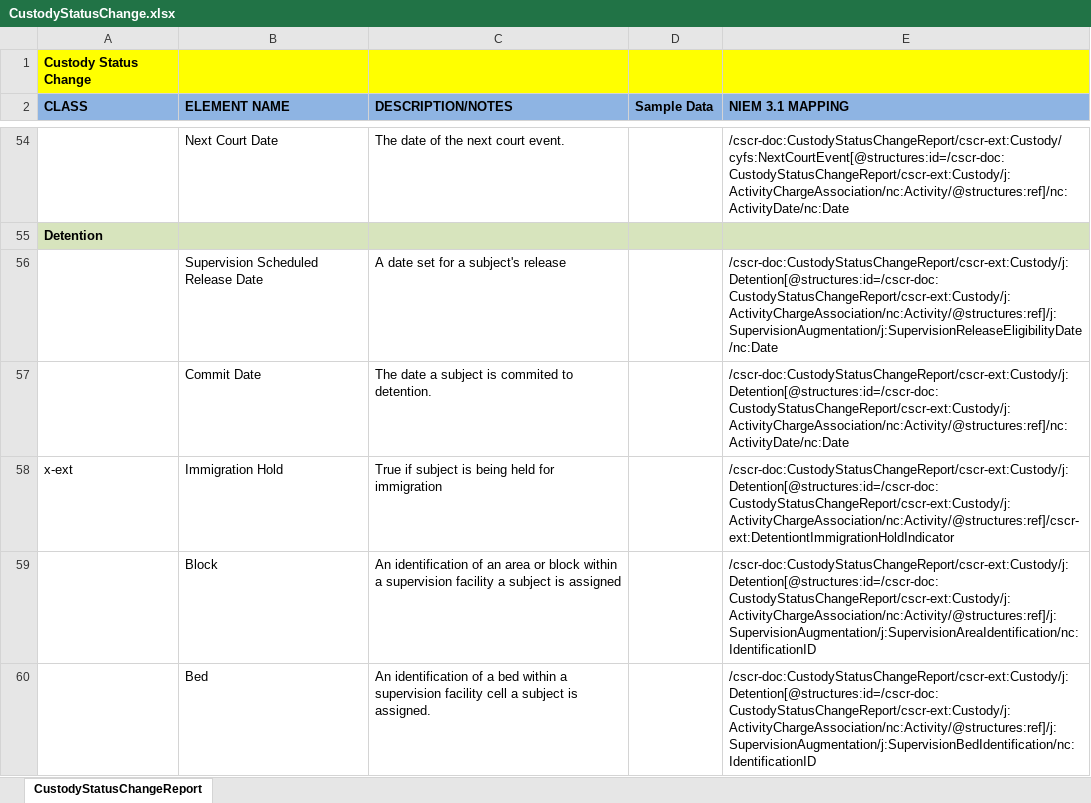
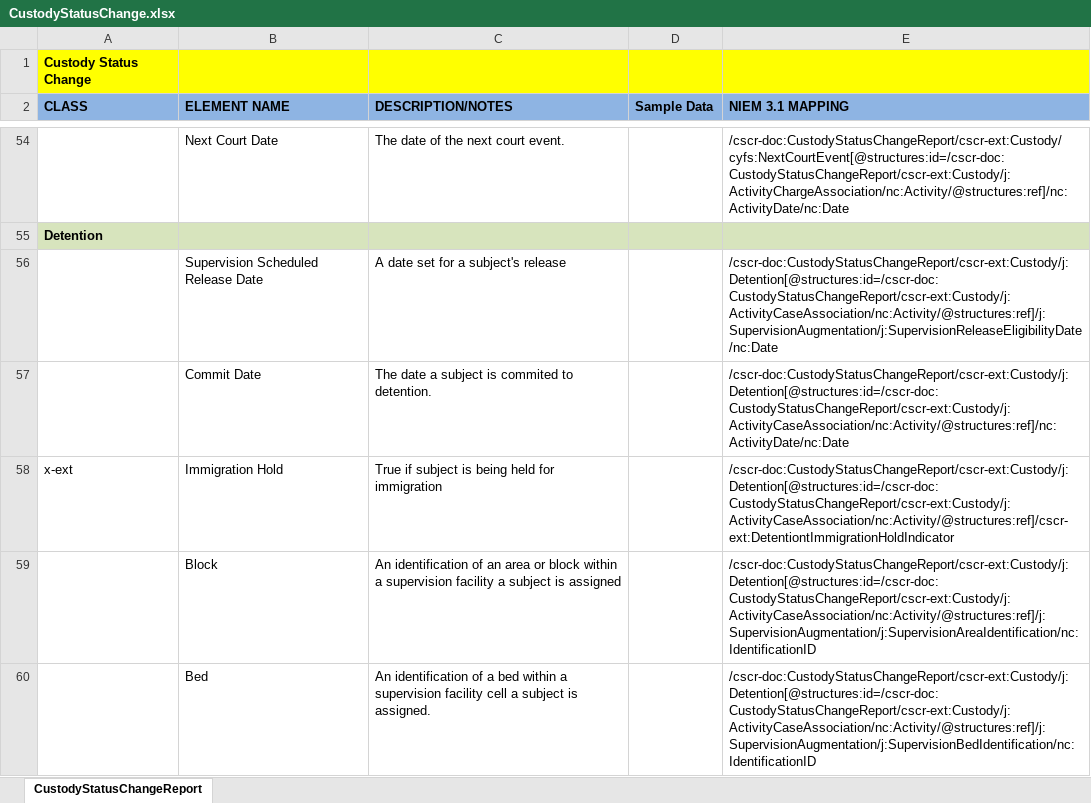
Before and after one commit to scottj7486/main, an Excel workbook: shared/ojb-resources-common/src/main/resources/ssp/Custody_Status_Change_Reporting/artifacts/service_model/information_model/IEPD/documentation/CustodyStatusChange.xlsx, sheet CustodyStatusChangeReport, drawn as a sheet; only a part is shown, gaps mark what is left out; values as stored, in another font and other column widths than the file's, no borders; the diff covers the shown part only; the diff names each change by its address in the sheet, - before the commit and + after, or states it on an @@ line.

Commit message:
Refactored Associations.

```diff
--- a/shared/ojb-resources-common/src/main/resources/ssp/Custody_Status_Change_Reporting/artifacts/service_model/information_model/IEPD/documentation/CustodyStatusChange.xlsx (sheet CustodyStatusChangeReport)
+++ b/shared/ojb-resources-common/src/main/resources/ssp/Custody_Status_Change_Reporting/artifacts/service_model/information_model/IEPD/documentation/CustodyStatusChange.xlsx (sheet CustodyStatusChangeReport)
-E56 (NIEM 3.1 MAPPING): /cscr-doc:CustodyStatusChangeReport/cscr-ext:Custody/j:Detention[@structures:id=/cscr-doc:CustodyStatusChangeReport/cscr-ext:Custody/j:ActivityChargeAssociation/nc:Activity/@structures:ref]/j:SupervisionAugmentation/j:SupervisionReleaseEligibilityDate/nc:Date
+E56 (NIEM 3.1 MAPPING): /cscr-doc:CustodyStatusChangeReport/cscr-ext:Custody/j:Detention[@structures:id=/cscr-doc:CustodyStatusChangeReport/cscr-ext:Custody/j:ActivityCaseAssociation/nc:Activity/@structures:ref]/j:SupervisionAugmentation/j:SupervisionReleaseEligibilityDate/nc:Date
-E57 (NIEM 3.1 MAPPING): /cscr-doc:CustodyStatusChangeReport/cscr-ext:Custody/j:Detention[@structures:id=/cscr-doc:CustodyStatusChangeReport/cscr-ext:Custody/j:ActivityChargeAssociation/nc:Activity/@structures:ref]/nc:ActivityDate/nc:Date
+E57 (NIEM 3.1 MAPPING): /cscr-doc:CustodyStatusChangeReport/cscr-ext:Custody/j:Detention[@structures:id=/cscr-doc:CustodyStatusChangeReport/cscr-ext:Custody/j:ActivityCaseAssociation/nc:Activity/@structures:ref]/nc:ActivityDate/nc:Date
-E58 (NIEM 3.1 MAPPING): /cscr-doc:CustodyStatusChangeReport/cscr-ext:Custody/j:Detention[@structures:id=/cscr-doc:CustodyStatusChangeReport/cscr-ext:Custody/j:ActivityChargeAssociation/nc:Activity/@structures:ref]/cscr-ext:DetentiontImmigrationHoldIndicator
+E58 (NIEM 3.1 MAPPING): /cscr-doc:CustodyStatusChangeReport/cscr-ext:Custody/j:Detention[@structures:id=/cscr-doc:CustodyStatusChangeReport/cscr-ext:Custody/j:ActivityCaseAssociation/nc:Activity/@structures:ref]/cscr-ext:DetentiontImmigrationHoldIndicator
-E59 (NIEM 3.1 MAPPING): /cscr-doc:CustodyStatusChangeReport/cscr-ext:Custody/j:Detention[@structures:id=/cscr-doc:CustodyStatusChangeReport/cscr-ext:Custody/j:ActivityChargeAssociation/nc:Activity/@structures:ref]/j:SupervisionAugmentation/j:SupervisionAreaIdentification/nc:IdentificationID
+E59 (NIEM 3.1 MAPPING): /cscr-doc:CustodyStatusChangeReport/cscr-ext:Custody/j:Detention[@structures:id=/cscr-doc:CustodyStatusChangeReport/cscr-ext:Custody/j:ActivityCaseAssociation/nc:Activity/@structures:ref]/j:SupervisionAugmentation/j:SupervisionAreaIdentification/nc:IdentificationID
-E60 (NIEM 3.1 MAPPING): /cscr-doc:CustodyStatusChangeReport/cscr-ext:Custody/j:Detention[@structures:id=/cscr-doc:CustodyStatusChangeReport/cscr-ext:Custody/j:ActivityChargeAssociation/nc:Activity/@structures:ref]/j:SupervisionAugmentation/j:SupervisionBedIdentification/nc:IdentificationID
+E60 (NIEM 3.1 MAPPING): /cscr-doc:CustodyStatusChangeReport/cscr-ext:Custody/j:Detention[@structures:id=/cscr-doc:CustodyStatusChangeReport/cscr-ext:Custody/j:ActivityCaseAssociation/nc:Activity/@structures:ref]/j:SupervisionAugmentation/j:SupervisionBedIdentification/nc:IdentificationID
```
Also changed, not shown: 6 edited cells elsewhere in this sheet, 5 other files.
